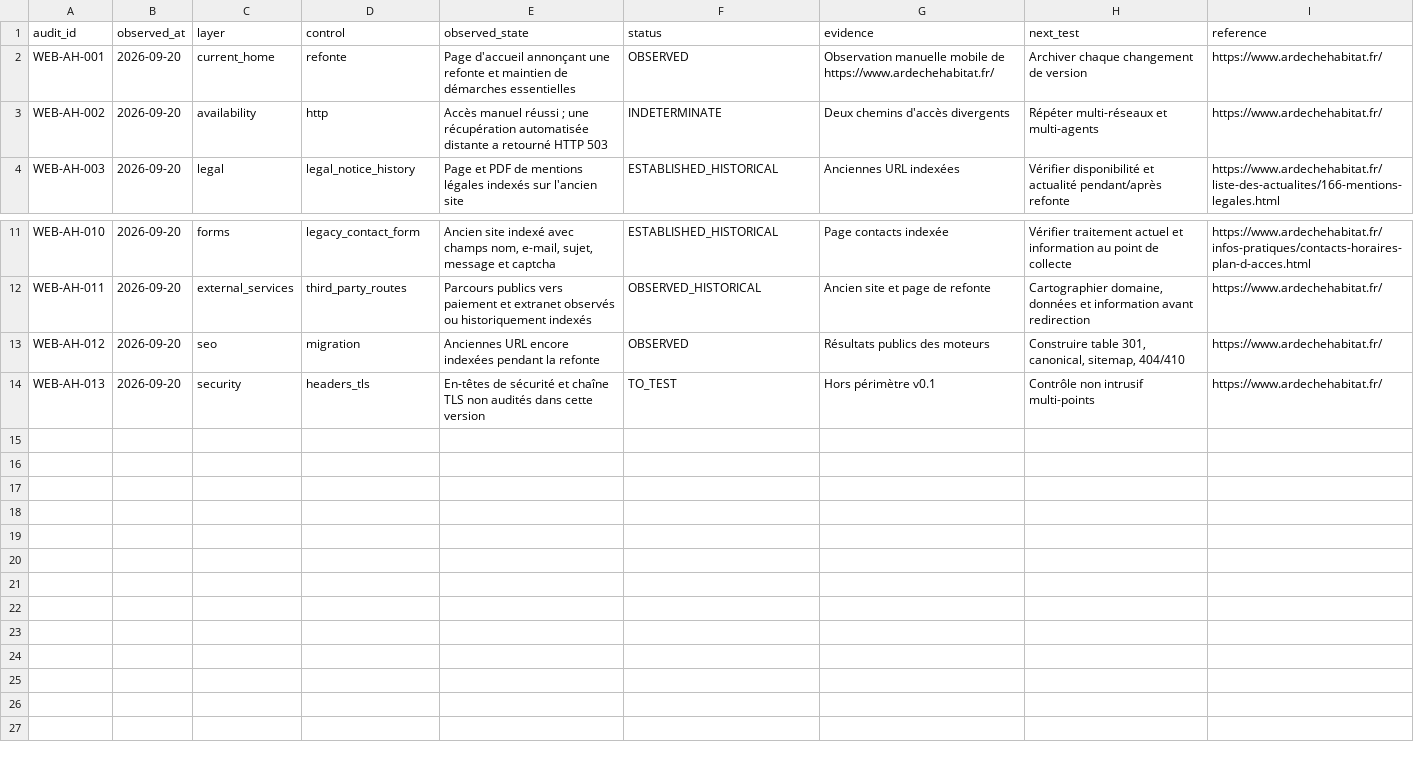
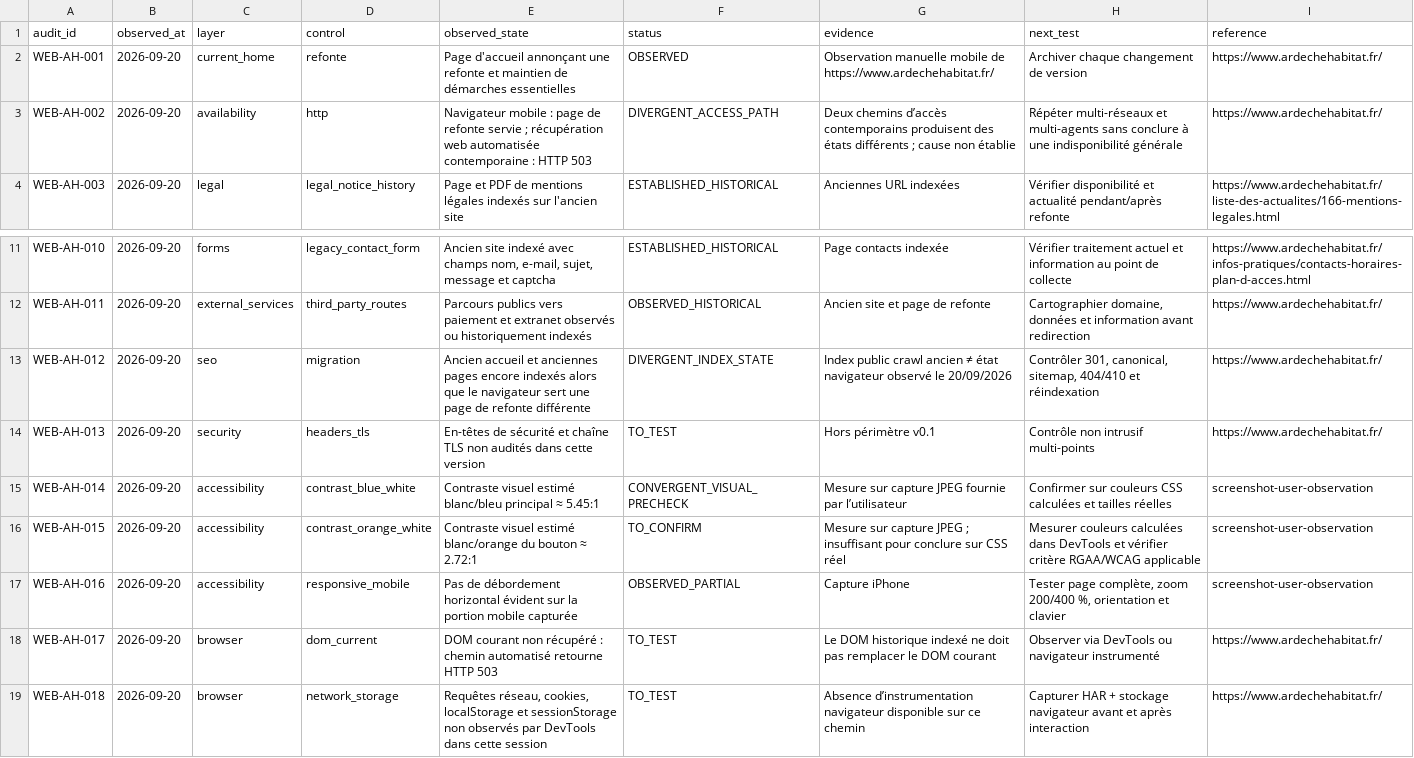
Before and after one commit to Muse-IRS/ardeche-habitat-sc-amplitudes-observatoire-public, a CSV file: public/data/ardeche-habitat-audit-site-web-2026.csv, drawn as a sheet; only a part is shown, gaps mark what is left out.

Commit message:
Promote Ardèche Habitat website audit to v0.2 (#5)
* audit(public): promote website audit to v0.2 with access and RGAA precheck

* data(public): qualify v0.2 browser and accessibility observations

```diff
--- a/public/data/ardeche-habitat-audit-site-web-2026.csv
+++ b/public/data/ardeche-habitat-audit-site-web-2026.csv
@@ -2,3 +2,3 @@ audit_id,observed_at,layer,control,observed_state,status,evidence,next_test,refe
 WEB-AH-001,2026-09-20,current_home,refonte,"Page d'accueil annonçant une refonte et maintien de démarches essentielles",OBSERVED,"Observation manuelle mobile de https://www.ardechehabitat.fr/","Archiver chaque changement de version","https://www.ardechehabitat.fr/"
-WEB-AH-002,2026-09-20,availability,http,"Accès manuel réussi ; une récupération automatisée distante a retourné HTTP 503",INDETERMINATE,"Deux chemins d'accès divergents","Répéter multi-réseaux et multi-agents","https://www.ardechehabitat.fr/"
+WEB-AH-002,2026-09-20,availability,http,"Navigateur mobile : page de refonte servie ; récupération web automatisée contemporaine : HTTP 503",DIVERGENT_ACCESS_PATH,"Deux chemins d’accès contemporains produisent des états différents ; cause non établie","Répéter multi-réseaux et multi-agents sans conclure à une indisponibilité générale","https://www.ardechehabitat.fr/"
 WEB-AH-003,2026-09-20,legal,legal_notice_history,"Page et PDF de mentions légales indexés sur l'ancien site",ESTABLISHED_HISTORICAL,"Anciennes URL indexées","Vérifier disponibilité et actualité pendant/après refonte","https://www.ardechehabitat.fr/liste-des-actualites/166-mentions-legales.html"
@@ -12,3 +12,8 @@ WEB-AH-010,2026-09-20,forms,legacy_contact_form,"Ancien site indexé avec champs
 WEB-AH-011,2026-09-20,external_services,third_party_routes,"Parcours publics vers paiement et extranet observés ou historiquement indexés",OBSERVED_HISTORICAL,"Ancien site et page de refonte","Cartographier domaine, données et information avant redirection","https://www.ardechehabitat.fr/"
-WEB-AH-012,2026-09-20,seo,migration,"Anciennes URL encore indexées pendant la refonte",OBSERVED,"Résultats publics des moteurs","Construire table 301, canonical, sitemap, 404/410","https://www.ardechehabitat.fr/"
+WEB-AH-012,2026-09-20,seo,migration,"Ancien accueil et anciennes pages encore indexés alors que le navigateur sert une page de refonte différente",DIVERGENT_INDEX_STATE,"Index public crawl ancien ≠ état navigateur observé le 20/09/2026","Contrôler 301, canonical, sitemap, 404/410 et réindexation","https://www.ardechehabitat.fr/"
 WEB-AH-013,2026-09-20,security,headers_tls,"En-têtes de sécurité et chaîne TLS non audités dans cette version",TO_TEST,"Hors périmètre v0.1","Contrôle non intrusif multi-points","https://www.ardechehabitat.fr/"
+WEB-AH-014,2026-09-20,accessibility,contrast_blue_white,"Contraste visuel estimé blanc/bleu principal ≈ 5.45:1",CONVERGENT_VISUAL_PRECHECK,"Mesure sur capture JPEG fournie par l’utilisateur","Confirmer sur couleurs CSS calculées et tailles réelles","screenshot-user-observation"
+WEB-AH-015,2026-09-20,accessibility,contrast_orange_white,"Contraste visuel estimé blanc/orange du bouton ≈ 2.72:1",TO_CONFIRM,"Mesure sur capture JPEG ; insuffisant pour conclure sur CSS réel","Mesurer couleurs calculées dans DevTools et vérifier critère RGAA/WCAG applicable","screenshot-user-observation"
+WEB-AH-016,2026-09-20,accessibility,responsive_mobile,"Pas de débordement horizontal évident sur la portion mobile capturée",OBSERVED_PARTIAL,"Capture iPhone","Tester page complète, zoom 200/400 %, orientation et clavier","screenshot-user-observation"
+WEB-AH-017,2026-09-20,browser,dom_current,"DOM courant non récupéré : chemin automatisé retourne HTTP 503",TO_TEST,"Le DOM historique indexé ne doit pas remplacer le DOM courant","Observer via DevTools ou navigateur instrumenté","https://www.ardechehabitat.fr/"
+WEB-AH-018,2026-09-20,browser,network_storage,"Requêtes réseau, cookies, localStorage et sessionStorage non observés par DevTools dans cette session",TO_TEST,"Absence d’instrumentation navigateur disponible sur ce chemin","Capturer HAR + stockage navigateur avant et après interaction","https://www.ardechehabitat.fr/"
```
Also changed, not shown: 1 other file.
